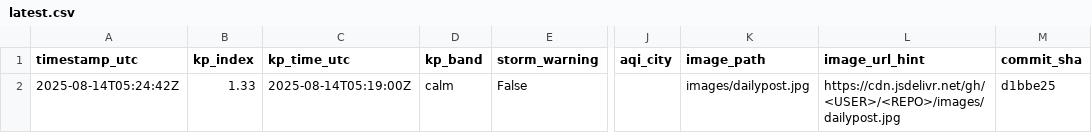
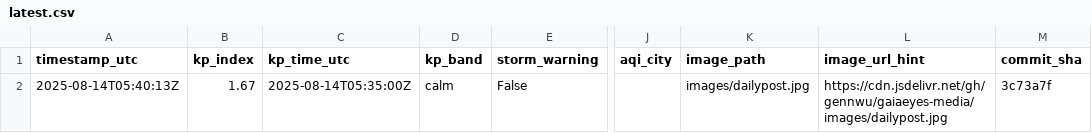
Before and after one commit to GaiaEyesHQ/gaiaeyes-media, a CSV file: data/latest.csv, drawn as a sheet; only a part is shown, gaps mark what is left out; the diff names each change by its address in the sheet, - before the commit and + after, or states it on an @@ line.

Commit message:
daily: update image and data (2025-08-14T05:40:13Z)

```diff
--- a/data/latest.csv
+++ b/data/latest.csv
-A2 (timestamp_utc): 2025-08-14T05:24:42Z
+A2 (timestamp_utc): 2025-08-14T05:40:13Z
-B2 (kp_index): 1.33
+B2 (kp_index): 1.67
-C2 (kp_time_utc): 2025-08-14T05:19:00Z
+C2 (kp_time_utc): 2025-08-14T05:35:00Z
-L2 (image_url_hint): https://cdn.jsdelivr.net/gh/<USER>/<REPO>/images/dailypost.jpg
+L2 (image_url_hint): https://cdn.jsdelivr.net/gh/gennwu/gaiaeyes-media/images/dailypost.jpg
-M2 (commit_sha): d1bbe25
+M2 (commit_sha): 3c73a7f
```
Also changed, not shown: 1 other file.
